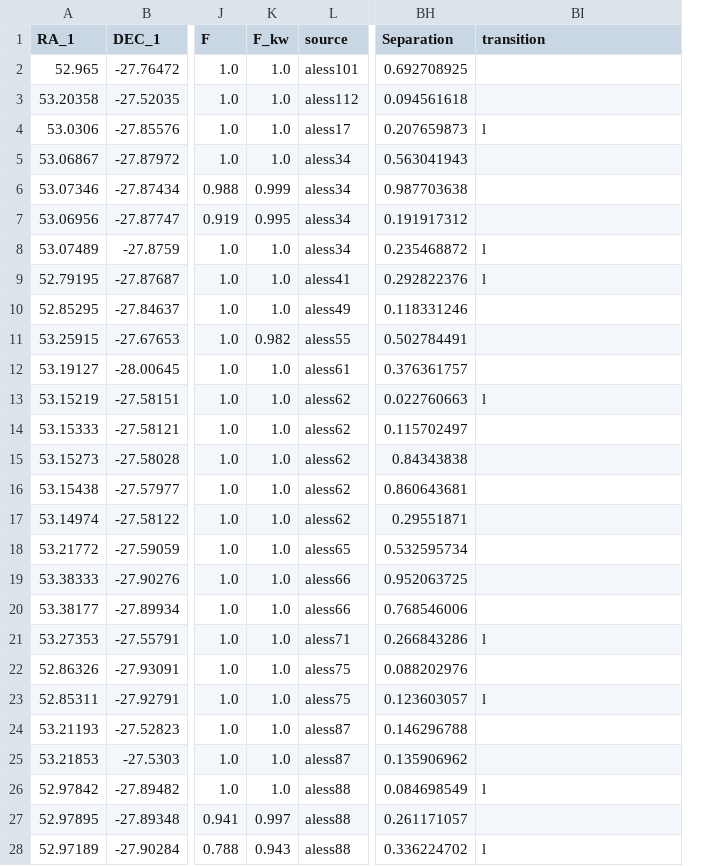
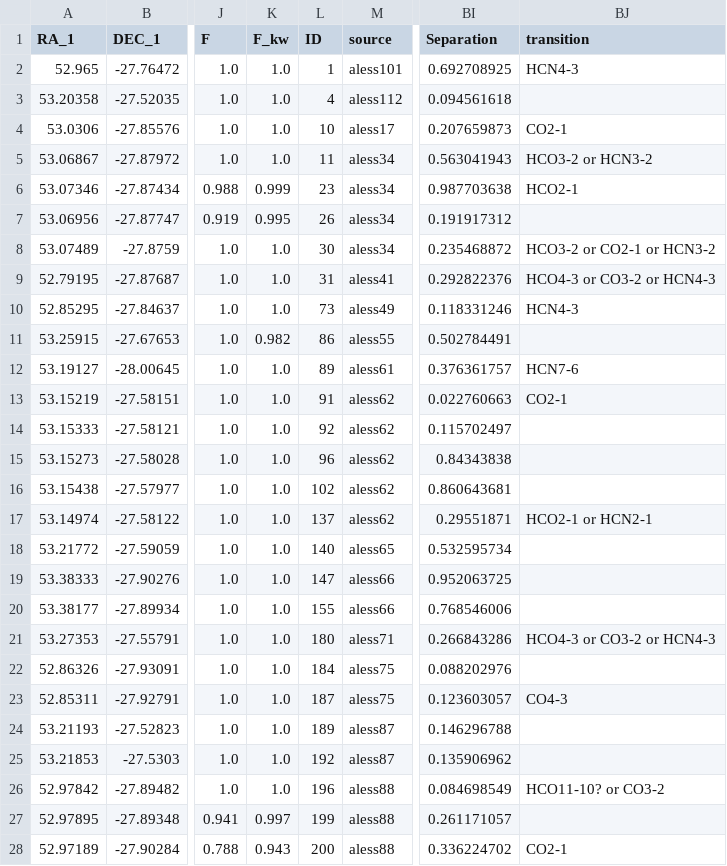
Before and after one commit to JTrimmer2001/smg-comps, a CSV file: matched_err1.0_with_lines.csv, drawn as a sheet; only a part is shown, gaps mark what is left out; addresses are those after the commit; the diff covers the shown part only; the diff names each change by its address in the sheet, - before the commit and + after, or states it on an @@ line.

Commit message:
transitions done

```diff
--- a/matched_err1.0_with_lines.csv
+++ b/matched_err1.0_with_lines.csv
+column L (ID), rows 2-28: 1 | 4 | 10 | 11 | 23 | 26 | 30 | 31 | 73 | 86 | 89 | 91 | 92 | 96 | 102 | 137 | 140 | 147 | 155 | 180 | 184 | 187 | 189 | 192 | 196 | 199 | 200
-BJ2 (transition): (empty)
+BJ2 (transition): HCN4-3
-BJ4 (transition): l
+BJ4 (transition): CO2-1
-BJ5 (transition): (empty)
+BJ5 (transition): HCO3-2 or HCN3-2
-BJ6 (transition): (empty)
+BJ6 (transition): HCO2-1
-BJ8 (transition): l
+BJ8 (transition): HCO3-2 or CO2-1 or HCN3-2
-BJ9 (transition): l
+BJ9 (transition): HCO4-3 or CO3-2 or HCN4-3
-BJ10 (transition): (empty)
+BJ10 (transition): HCN4-3
-BJ12 (transition): (empty)
+BJ12 (transition): HCN7-6
-BJ13 (transition): l
+BJ13 (transition): CO2-1
-BJ17 (transition): (empty)
+BJ17 (transition): HCO2-1 or HCN2-1
-BJ21 (transition): l
+BJ21 (transition): HCO4-3 or CO3-2 or HCN4-3
-BJ23 (transition): l
+BJ23 (transition): CO4-3
-BJ26 (transition): l
+BJ26 (transition): HCO11-10? or CO3-2
-BJ28 (transition): l
+BJ28 (transition): CO2-1
```
Also changed, not shown: 2 edited cells elsewhere in this file, 1 other file.
